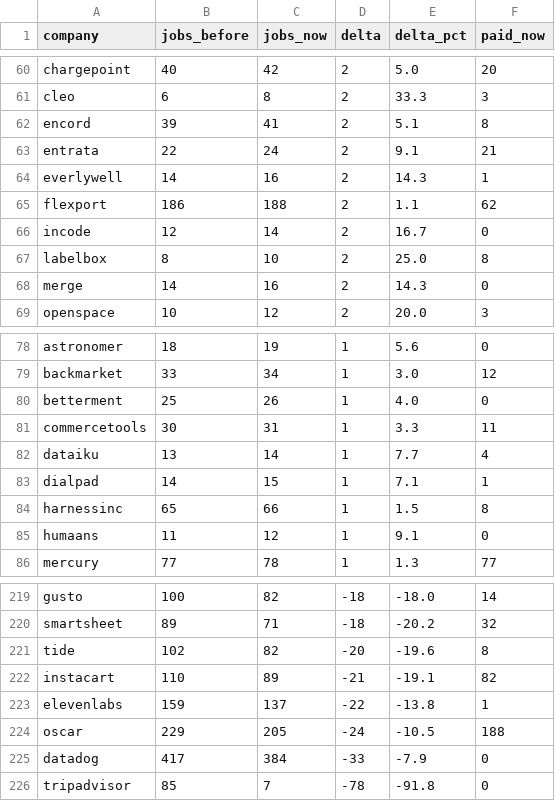
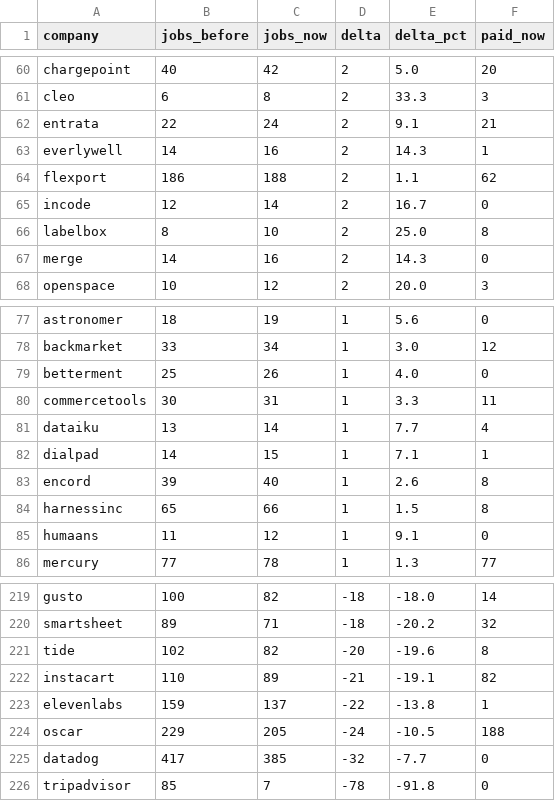
Before and after one commit to sjdfi0wjvosdju9/sjdfi0wjvosdju9.github.io, a CSV file: data/company-momentum.csv, drawn as a sheet; only a part is shown, gaps mark what is left out.

```diff
--- a/data/company-momentum.csv
+++ b/data/company-momentum.csv
@@ -61,3 +61,2 @@ chargepoint,40,42,2,5.0,20
 cleo,6,8,2,33.3,3
-encord,39,41,2,5.1,8
 entrata,22,24,2,9.1,21
@@ -83,2 +82,3 @@ dataiku,13,14,1,7.7,4
 dialpad,14,15,1,7.1,1
+encord,39,40,1,2.6,8
 harnessinc,65,66,1,1.5,8
@@ -224,3 +224,3 @@ elevenlabs,159,137,-22,-13.8,1
 oscar,229,205,-24,-10.5,188
-datadog,417,384,-33,-7.9,0
+datadog,417,385,-32,-7.7,0
 tripadvisor,85,7,-78,-91.8,0
```
Also changed, not shown: data/publication-by-company.csv, 9 other files.
